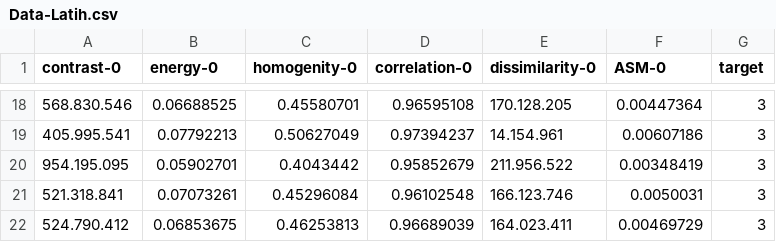
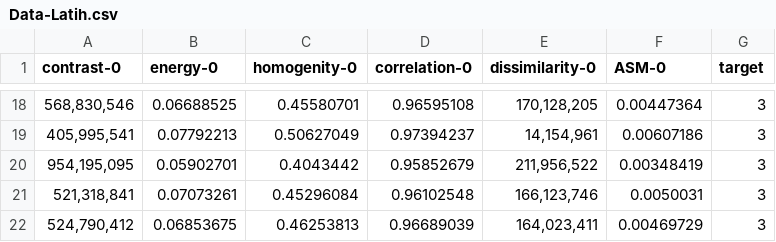
Before and after one commit to xabela/classification-image-features-lvq3, a CSV file: Data-Latih.csv, drawn as a sheet; only a part is shown, gaps mark what is left out; the diff covers the shown part only.

```diff
--- a/Data-Latih.csv
+++ b/Data-Latih.csv
@@ -18,5 +18,5 @@ contrast-0,energy-0,homogenity-0,correlation-0,dissimilarity-0,ASM-0,target
-568.830.546,0.06688525,0.45580701,0.96595108,170.128.205,0.00447364,3
-405.995.541,0.07792213,0.50627049,0.97394237,14.154.961,0.00607186,3
-954.195.095,0.05902701,0.4043442,0.95852679,211.956.522,0.00348419,3
-521.318.841,0.07073261,0.45296084,0.96102548,166.123.746,0.0050031,3
-524.790.412,0.06853675,0.46253813,0.96689039,164.023.411,0.00469729,3
+"568,830,546",0.06688525,0.45580701,0.96595108,"170,128,205",0.00447364,3
+"405,995,541",0.07792213,0.50627049,0.97394237,"14,154,961",0.00607186,3
+"954,195,095",0.05902701,0.4043442,0.95852679,"211,956,522",0.00348419,3
+"521,318,841",0.07073261,0.45296084,0.96102548,"166,123,746",0.0050031,3
+"524,790,412",0.06853675,0.46253813,0.96689039,"164,023,411",0.00469729,3
```
Also changed, not shown: 32 edited cells elsewhere in this file.
